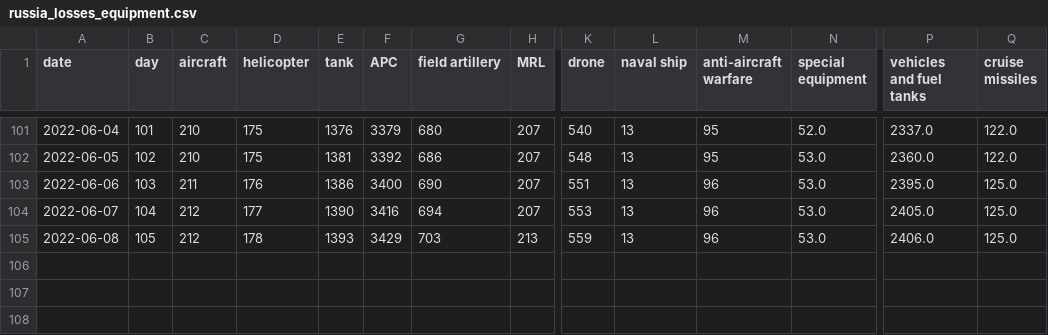
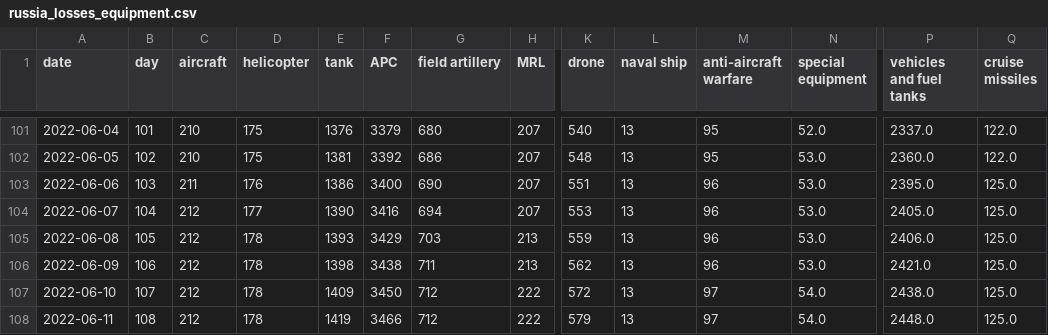
Before and after one commit to weiyuet/Russo-Ukrainian_War, a CSV file: data/russia_losses_equipment.csv, drawn as a sheet; only a part is shown, gaps mark what is left out; rows hold the shown columns only; the diff names each change by its address in the sheet, - before the commit and + after, or states it on an @@ line.

Commit message:
Updated data as of 11 June, and edited README

```diff
--- a/data/russia_losses_equipment.csv
+++ b/data/russia_losses_equipment.csv
+row 106: 2022-06-09 | 106 | 212 | 178 | 1398 | 3438 | 711 | 213 | 562 | 13 | 96 | 53.0 | 2421.0 | 125.0
+row 107: 2022-06-10 | 107 | 212 | 178 | 1409 | 3450 | 712 | 222 | 572 | 13 | 97 | 54.0 | 2438.0 | 125.0
+row 108: 2022-06-11 | 108 | 212 | 178 | 1419 | 3466 | 712 | 222 | 579 | 13 | 97 | 54.0 | 2448.0 | 125.0
```
Also changed, not shown: data/russia_losses_personnel.csv, 4 other files.
